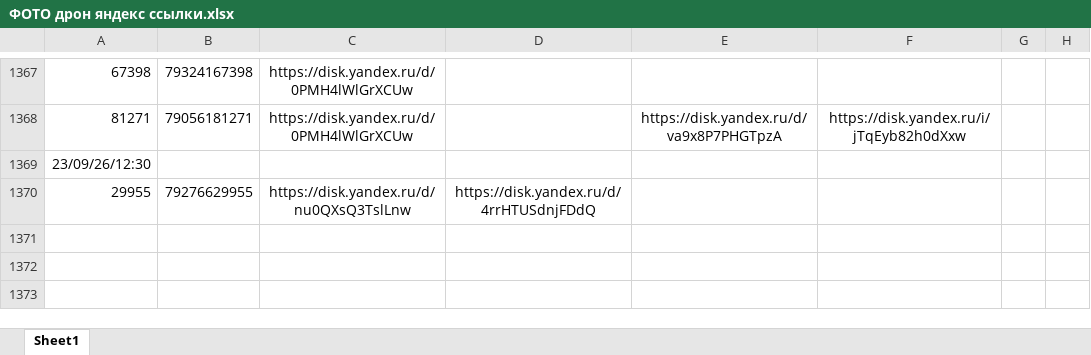
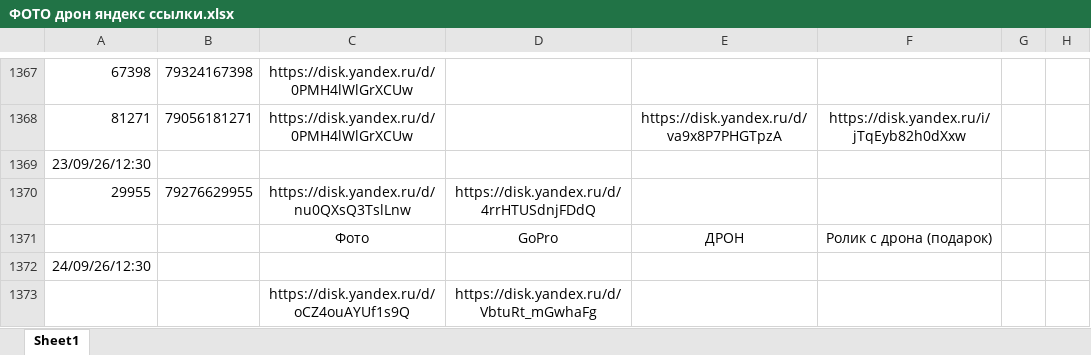
Before and after one commit to janasasha07-collab/photo, an Excel workbook: ФОТО дрон яндекс ссылки.xlsx, sheet Sheet1, drawn as a sheet; only a part is shown, gaps mark what is left out; values as stored, in another font and other column widths than the file's, no borders; the diff covers the shown part only; the diff names each change by its address in the sheet, - before the commit and + after, or states it on an @@ line.

```diff
--- a/ФОТО дрон яндекс ссылки.xlsx (sheet Sheet1)
+++ b/ФОТО дрон яндекс ссылки.xlsx (sheet Sheet1)
+row 1371:  |  | Фото | GoPro | ДРОН | Ролик с дрона (подарок)
+row 1372: 24/09/26/12:30
+row 1373:  |  | https://disk.yandex.ru/d/oCZ4ouAYUf1s9Q | https://disk.yandex.ru/d/VbtuRt_mGwhaFg
```
Also changed, not shown: 41 edited cells and cell formats elsewhere in this sheet.
